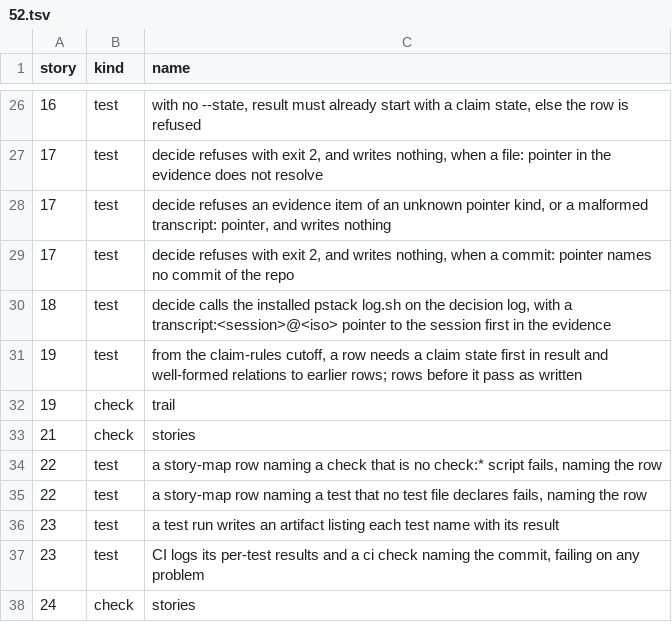
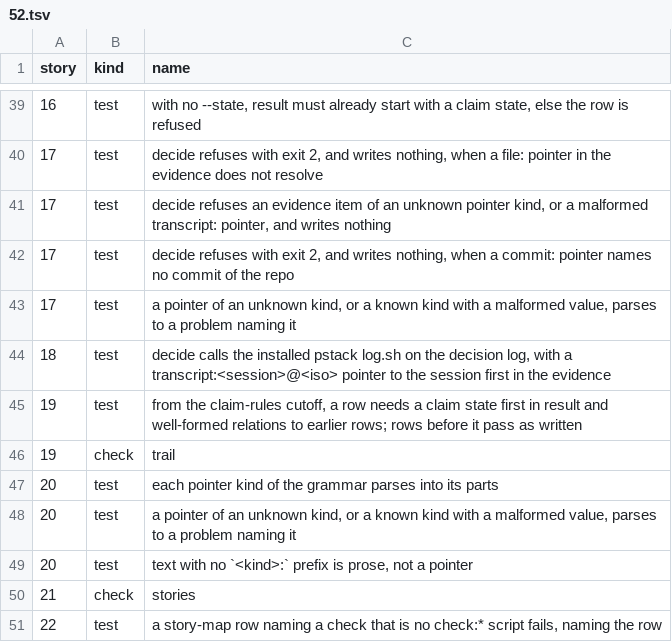
Before and after one commit to zhipengzhu1-dotcom/10-11-2026-Small-Molecule-Designs-and-LLM-Fine-Tune, a TSV file: factory/stories/52.tsv, drawn as a sheet; only a part is shown, gaps mark what is left out; the shorter side is filled out with more unchanged rows; the diff covers the shown part only; the diff names each change by its address in the sheet, - before the commit and + after, or states it on an @@ line.

```diff
--- a/factory/stories/52.tsv
+++ b/factory/stories/52.tsv
+row 43: 17 | test | a pointer of an unknown kind, or a known kind with a malformed value, parses to a problem naming it
+row 47: 20 | test | each pointer kind of the grammar parses into its parts
+row 48: 20 | test | a pointer of an unknown kind, or a known kind with a malformed value, parses to a problem naming it
+row 49: 20 | test | text with no `<kind>:` prefix is prose, not a pointer
```
Also changed, not shown: 16 added rows elsewhere in this file.
